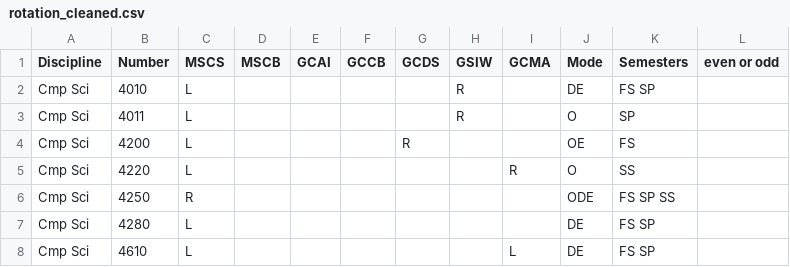
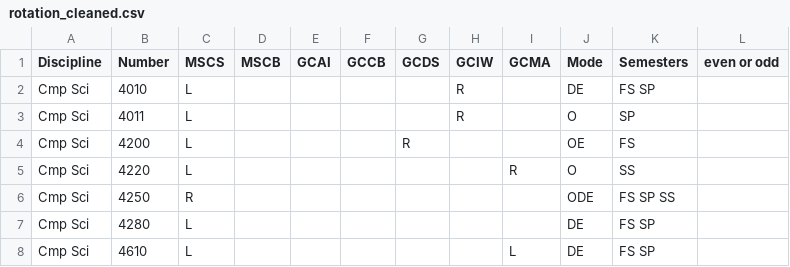
Before and after one commit to dstjohniii/ms-advisor, a CSV file: client/src/data/rotation_cleaned.csv, drawn as a sheet; only a part is shown.

Commit message:
Fix internet and web not showing in the checklist (#76)

```diff
--- a/client/src/data/rotation_cleaned.csv
+++ b/client/src/data/rotation_cleaned.csv
@@ -1,2 +1,2 @@
-Discipline,Number,MSCS,MSCB,GCAI,GCCB,GCDS,GSIW,GCMA,Mode,Semesters,even or odd
+Discipline,Number,MSCS,MSCB,GCAI,GCCB,GCDS,GCIW,GCMA,Mode,Semesters,even or odd
 Cmp Sci,4010,L,,,,,R,,DE,FS SP,
```
